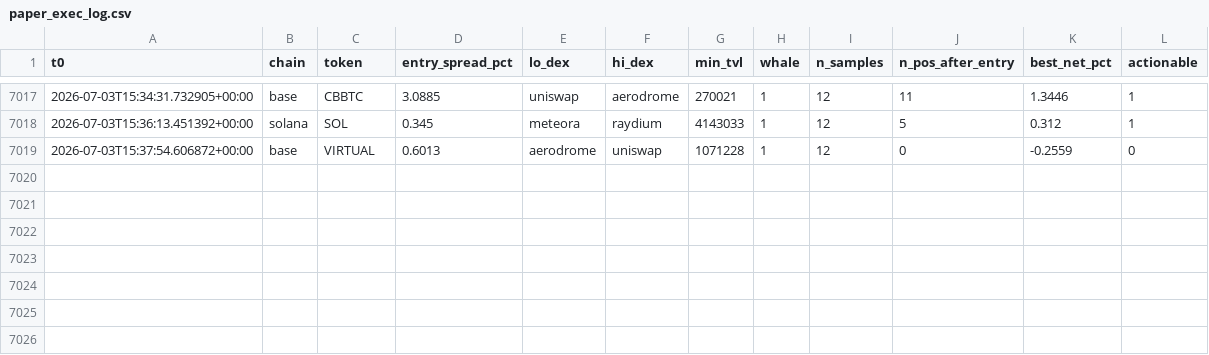
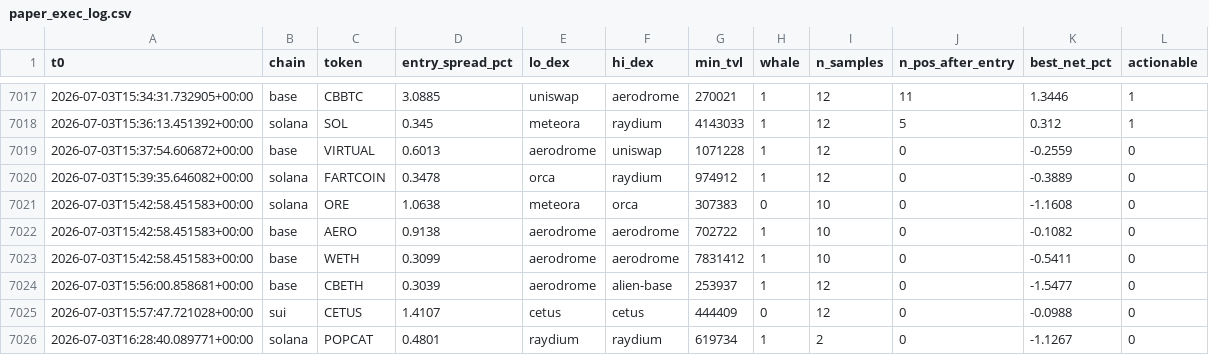
Before and after one commit to bagstreet/test, a CSV file: state/paper_exec_log.csv, drawn as a sheet; only a part is shown, gaps mark what is left out; the diff names each change by its address in the sheet, - before the commit and + after, or states it on an @@ line.

```diff
--- a/state/paper_exec_log.csv
+++ b/state/paper_exec_log.csv
+row 7020: 2026-07-03T15:39:35.646082+00:00 | solana | FARTCOIN | 0.3478 | orca | raydium | 974912 | 1 | 12 | 0 | -0.3889 | 0
+row 7021: 2026-07-03T15:42:58.451583+00:00 | solana | ORE | 1.0638 | meteora | orca | 307383 | 0 | 10 | 0 | -1.1608 | 0
+row 7022: 2026-07-03T15:42:58.451583+00:00 | base | AERO | 0.9138 | aerodrome | aerodrome | 702722 | 1 | 10 | 0 | -0.1082 | 0
+row 7023: 2026-07-03T15:42:58.451583+00:00 | base | WETH | 0.3099 | aerodrome | aerodrome | 7831412 | 1 | 10 | 0 | -0.5411 | 0
+row 7024: 2026-07-03T15:56:00.858681+00:00 | base | CBETH | 0.3039 | aerodrome | alien-base | 253937 | 1 | 12 | 0 | -1.5477 | 0
+row 7025: 2026-07-03T15:57:47.721028+00:00 | sui | CETUS | 1.4107 | cetus | cetus | 444409 | 0 | 12 | 0 | -0.0988 | 0
+row 7026: 2026-07-03T16:28:40.089771+00:00 | solana | POPCAT | 0.4801 | raydium | raydium | 619734 | 1 | 2 | 0 | -1.1267 | 0
```
Also changed, not shown: 4 other files.
